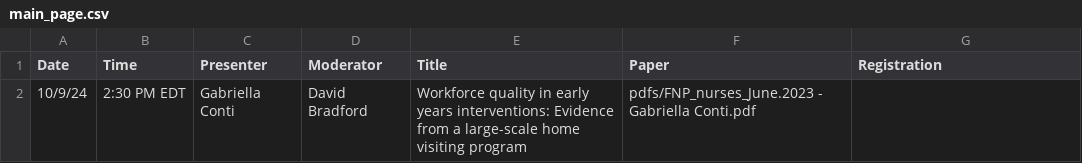
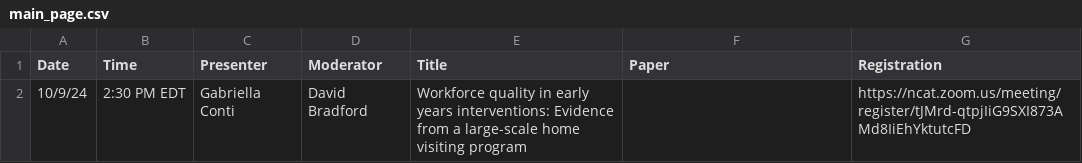
Before and after one commit to ernbilen/EHEC-website, a CSV file: _data/main_page.csv, drawn as a sheet.

Commit message:
change to main page

```diff
--- a/_data/main_page.csv
+++ b/_data/main_page.csv
@@ -1,2 +1,2 @@
 Date,Time,Presenter,Moderator,Title,Paper,Registration
-10/9/24,2:30 PM EDT,Gabriella Conti ,David Bradford,Workforce quality in early years interventions: Evidence from a large-scale home visiting program,pdfs/FNP_nurses_June.2023 - Gabriella Conti.pdf,
+10/9/24,2:30 PM EDT,Gabriella Conti ,David Bradford,Workforce quality in early years interventions: Evidence from a large-scale home visiting program,,https://ncat.zoom.us/meeting/register/tJMrd-qtpjIiG9SXI873AMd8IiEhYktutcFD
```
Also changed, not shown: 1 other file.
